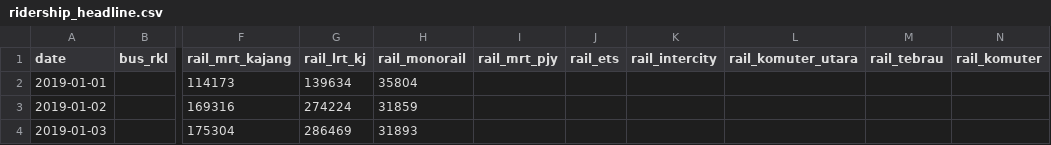
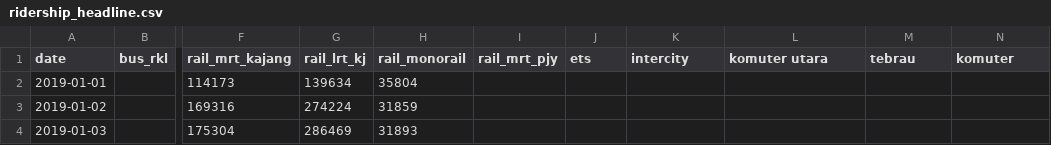
Before and after one commit to Yuuuyy666/3179-Viz2, a CSV file: ridership_headline.csv, drawn as a sheet; only a part is shown, gaps mark what is left out; the diff names each change by its address in the sheet, - before the commit and + after, or states it on an @@ line.

```diff
--- a/ridership_headline.csv
+++ b/ridership_headline.csv
-J1: rail_ets
+J1: ets
-K1: rail_intercity
+K1: intercity
-L1: rail_komuter_utara
+L1: komuter utara
-M1: rail_tebrau
+M1: tebrau
-N1: rail_komuter
+N1: komuter
```
Also changed, not shown: ridership_ktmb_monthly.csv, 4 other files.
